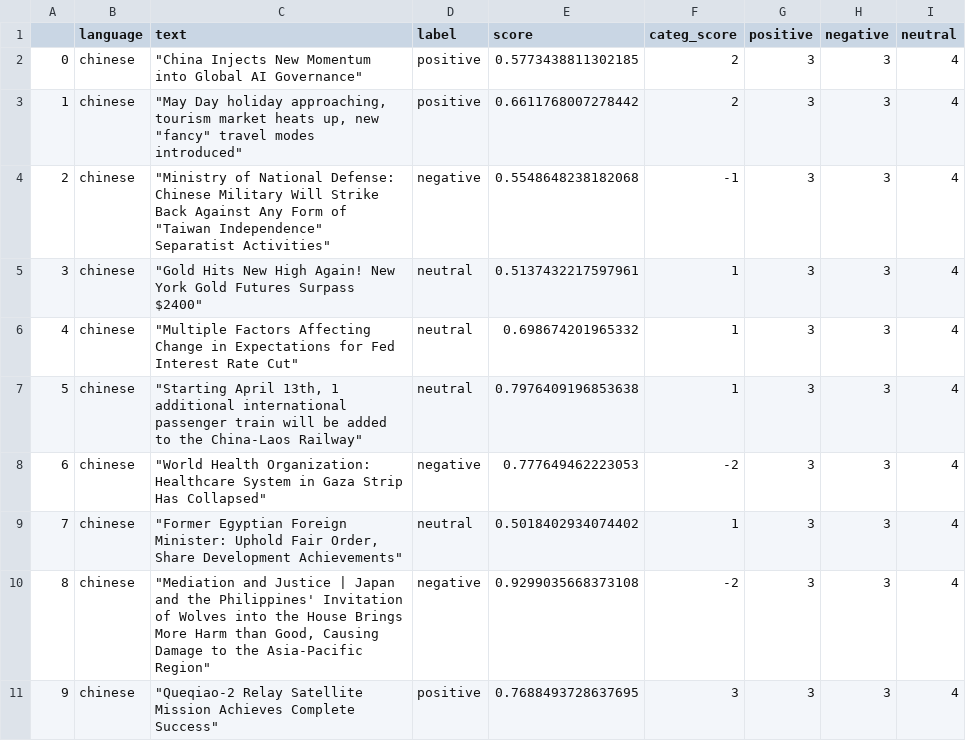
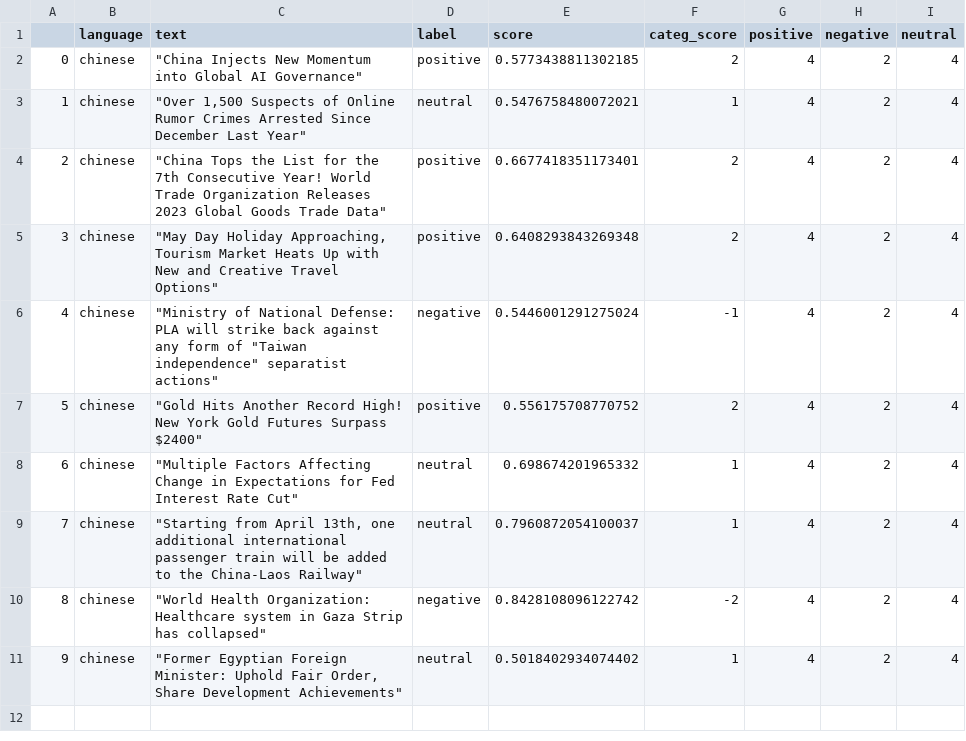
Before and after one commit to mfhan/translatenews, a CSV file: chinese.csv, drawn as a sheet.

```diff
--- a/chinese.csv
+++ b/chinese.csv
@@ -1,11 +1,11 @@
 ,language,text,label,score,categ_score,positive,negative,neutral
-0,chinese,"""China Injects New Momentum into Global AI Governance""",positive,0.5773438811302185,2,3,3,4
-1,chinese,"""May Day holiday approaching, tourism market heats up, new ""fancy"" travel modes introduced""",positive,0.6611768007278442,2,3,3,4
-2,chinese,"""Ministry of National Defense: Chinese Military Will Strike Back Against Any Form of ""Taiwan Independence"" Separatist Activities""",negative,0.5548648238182068,-1,3,3,4
-3,chinese,"""Gold Hits New High Again! New York Gold Futures Surpass $2400""",neutral,0.5137432217597961,1,3,3,4
-4,chinese,"""Multiple Factors Affecting Change in Expectations for Fed Interest Rate Cut""",neutral,0.698674201965332,1,3,3,4
-5,chinese,"""Starting April 13th, 1 additional international passenger train will be added to the China-Laos Railway""",neutral,0.7976409196853638,1,3,3,4
-6,chinese,"""World Health Organization: Healthcare System in Gaza Strip Has Collapsed""",negative,0.777649462223053,-2,3,3,4
-7,chinese,"""Former Egyptian Foreign Minister: Uphold Fair Order, Share Development Achievements""",neutral,0.5018402934074402,1,3,3,4
-8,chinese,"""Mediation and Justice | Japan and the Philippines' Invitation of Wolves into the House Brings More Harm than Good, Causing Damage to the Asia-Pacific Region""",negative,0.9299035668373108,-2,3,3,4
-9,chinese,"""Queqiao-2 Relay Satellite Mission Achieves Complete Success""",positive,0.7688493728637695,3,3,3,4
+0,chinese,"""China Injects New Momentum into Global AI Governance""",positive,0.5773438811302185,2,4,2,4
+1,chinese,"""Over 1,500 Suspects of Online Rumor Crimes Arrested Since December Last Year""",neutral,0.5476758480072021,1,4,2,4
+2,chinese,"""China Tops the List for the 7th Consecutive Year! World Trade Organization Releases 2023 Global Goods Trade Data""",positive,0.6677418351173401,2,4,2,4
+3,chinese,"""May Day Holiday Approaching, Tourism Market Heats Up with New and Creative Travel Options""",positive,0.6408293843269348,2,4,2,4
+4,chinese,"""Ministry of National Defense: PLA will strike back against any form of ""Taiwan independence"" separatist actions""",negative,0.5446001291275024,-1,4,2,4
+5,chinese,"""Gold Hits Another Record High! New York Gold Futures Surpass $2400""",positive,0.556175708770752,2,4,2,4
+6,chinese,"""Multiple Factors Affecting Change in Expectations for Fed Interest Rate Cut""",neutral,0.698674201965332,1,4,2,4
+7,chinese,"""Starting from April 13th, one additional international passenger train will be added to the China-Laos Railway""",neutral,0.7960872054100037,1,4,2,4
+8,chinese,"""World Health Organization: Healthcare system in Gaza Strip has collapsed""",negative,0.8428108096122742,-2,4,2,4
+9,chinese,"""Former Egyptian Foreign Minister: Uphold Fair Order, Share Development Achievements""",neutral,0.5018402934074402,1,4,2,4
```
